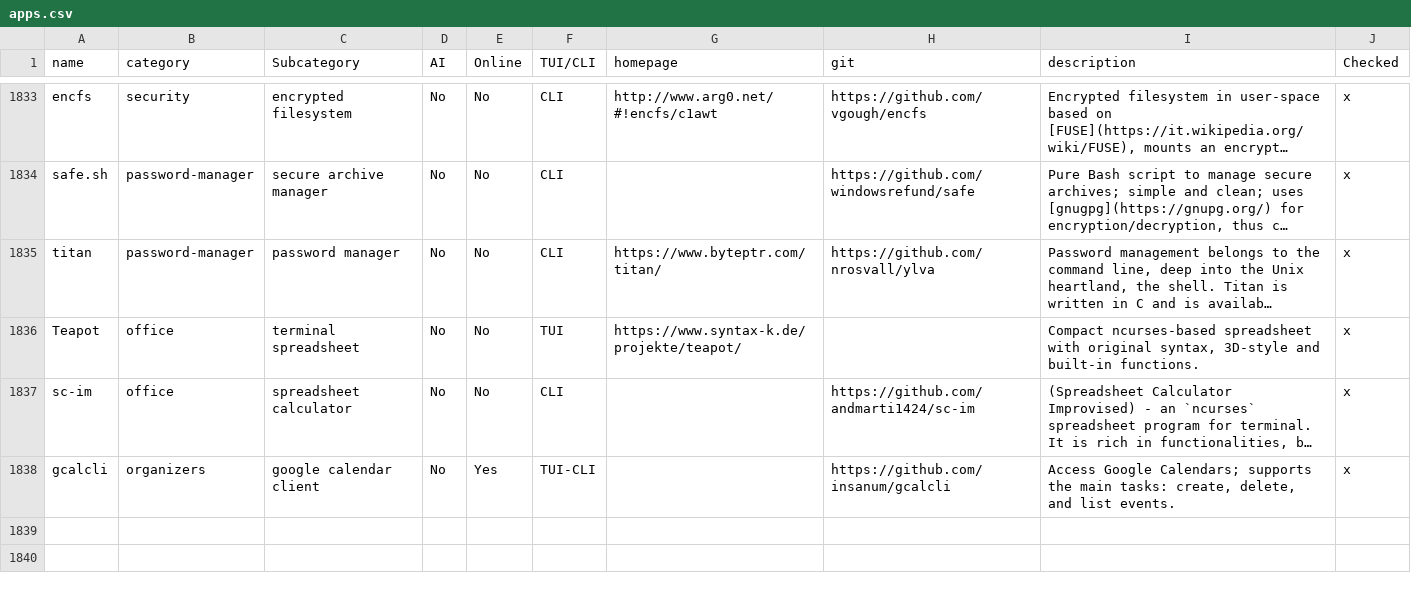
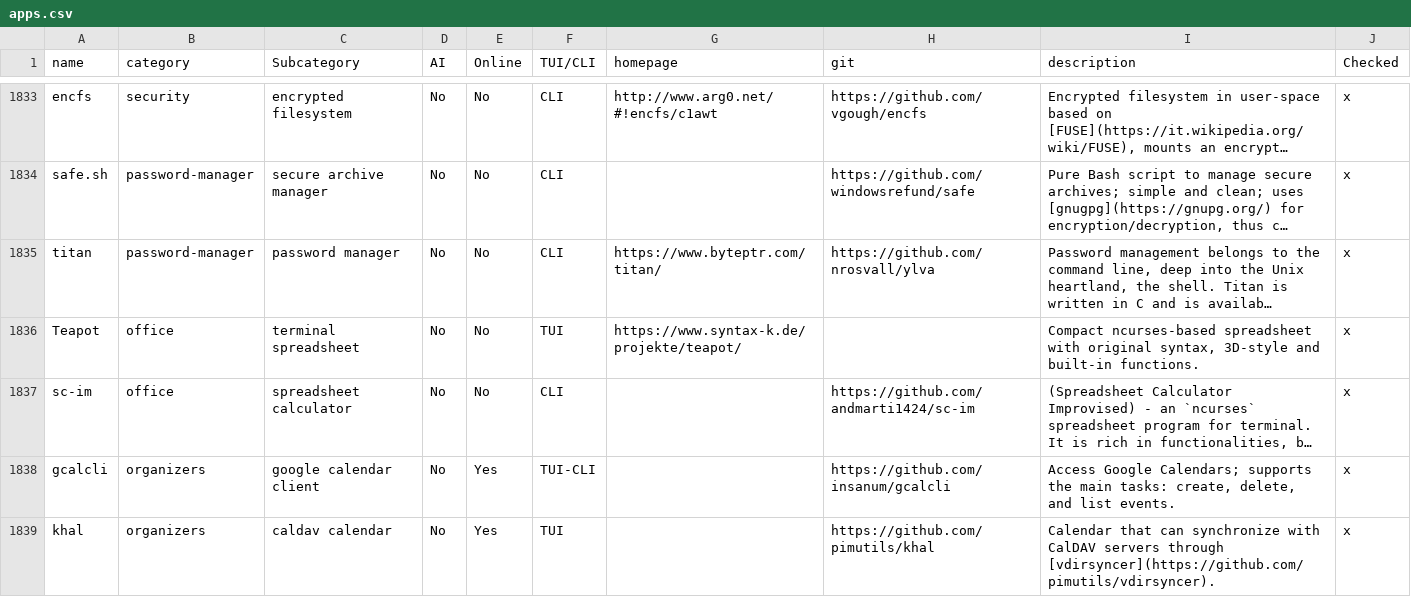
Before and after one commit to yaaseminyavuz/awesome-cli-apps-in-a-csv, a CSV file: apps.csv, drawn as a sheet; only a part is shown, gaps mark what is left out; long unchanged cells end in …; the diff names each change by its address in the sheet, - before the commit and + after, or states it on an @@ line.

Commit message:
Auto-update: updated AI, Online, TUI/CLI, Subcategory for 'khal'

```diff
--- a/apps.csv
+++ b/apps.csv
+row 1839: khal | organizers | caldav calendar | No | Yes | TUI |  | https://github.com/pimutils/khal | Calendar that can synchronize with CalDAV servers through [vdirsyncer](https://github.com/pimutils/vdirsyncer). | x
```
